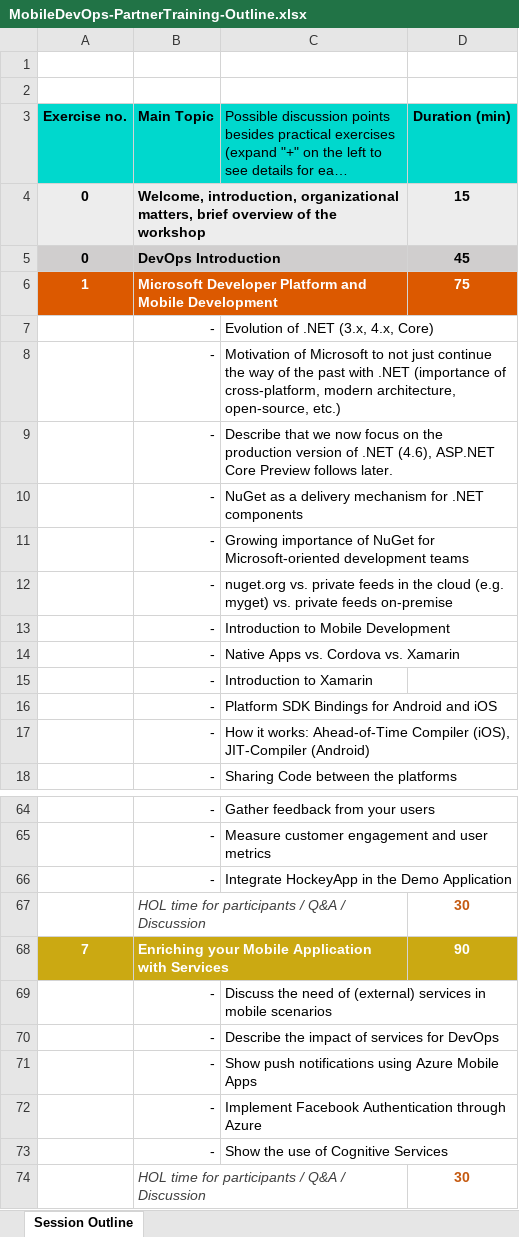
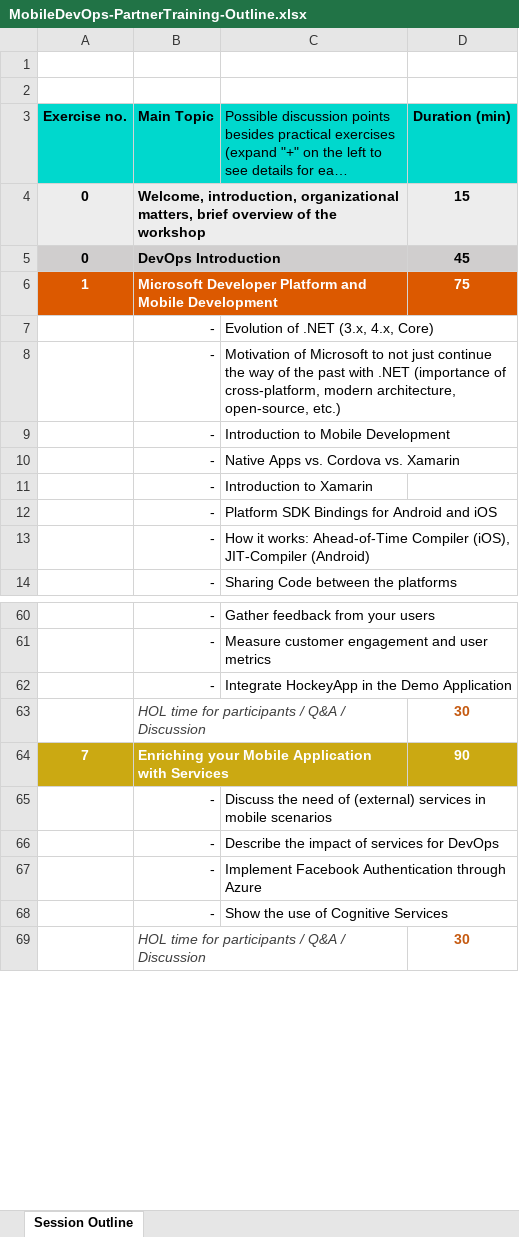
Before and after one commit to softawaregmbh/MobileDevOps, an Excel workbook: MobileDevOps-PartnerTraining-Outline.xlsx, sheet Session Outline, drawn as a sheet; only a part is shown, gaps mark what is left out; long unchanged cells end in …; values as stored, in another font and other column widths than the file's, no borders; charts and pictures not drawn; the diff names each change by its address in the sheet, - before the commit and + after, or states it on an @@ line.

Commit message:
Minor changes in exercises 1 to 3

```diff
--- a/MobileDevOps-PartnerTraining-Outline.xlsx (sheet Session Outline)
+++ b/MobileDevOps-PartnerTraining-Outline.xlsx (sheet Session Outline)
-row 9:  | - | Describe that we now focus on the production version of .NET (4.6), ASP.NET Core Preview follows later.
-row 10:  | - | NuGet as a delivery mechanism for .NET components
-row 11:  | - | Growing importance of NuGet for Microsoft-oriented development teams
-row 12:  | - | nuget.org vs. private feeds in the cloud (e.g. myget) vs. private feeds on-premise
-row 71:  | - | Show push notifications using Azure Mobile Apps
```
Also changed, not shown: 3 other files.
